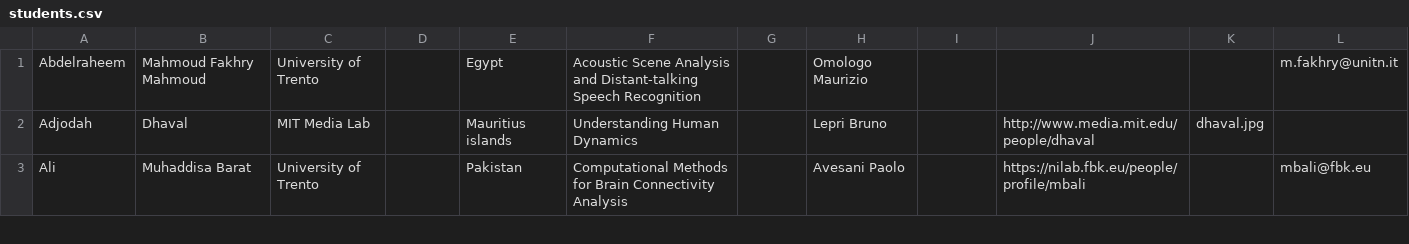
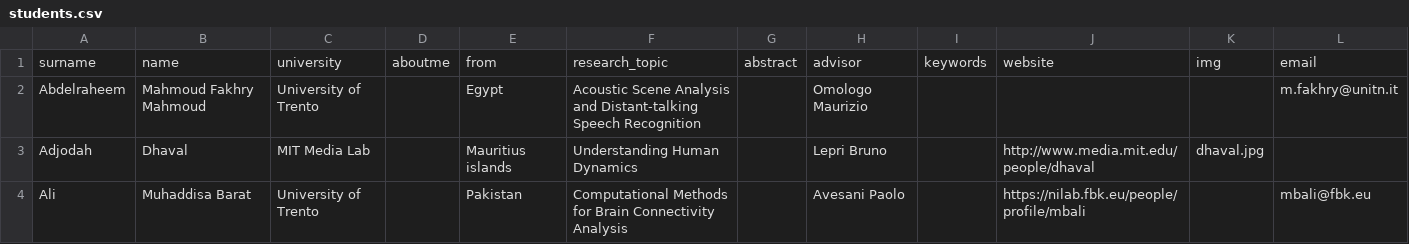
Before and after one commit to phdfbk/phdfbk.github.io, a CSV file: students/_posts/students.csv, drawn as a sheet; only a part is shown.

Commit message:
update students

```diff
--- a/students/_posts/students.csv
+++ b/students/_posts/students.csv
@@ -1 +1,2 @@
+surname,name,university,aboutme,from,research_topic,abstract,advisor,keywords,website,img,email
 Abdelraheem,Mahmoud Fakhry Mahmoud,University of Trento,,Egypt,Acoustic Scene Analysis and Distant-talking Speech Recognition,,Omologo Maurizio,,,,m.fakhry@unitn.it
```
Also changed, not shown: 2 other files.
